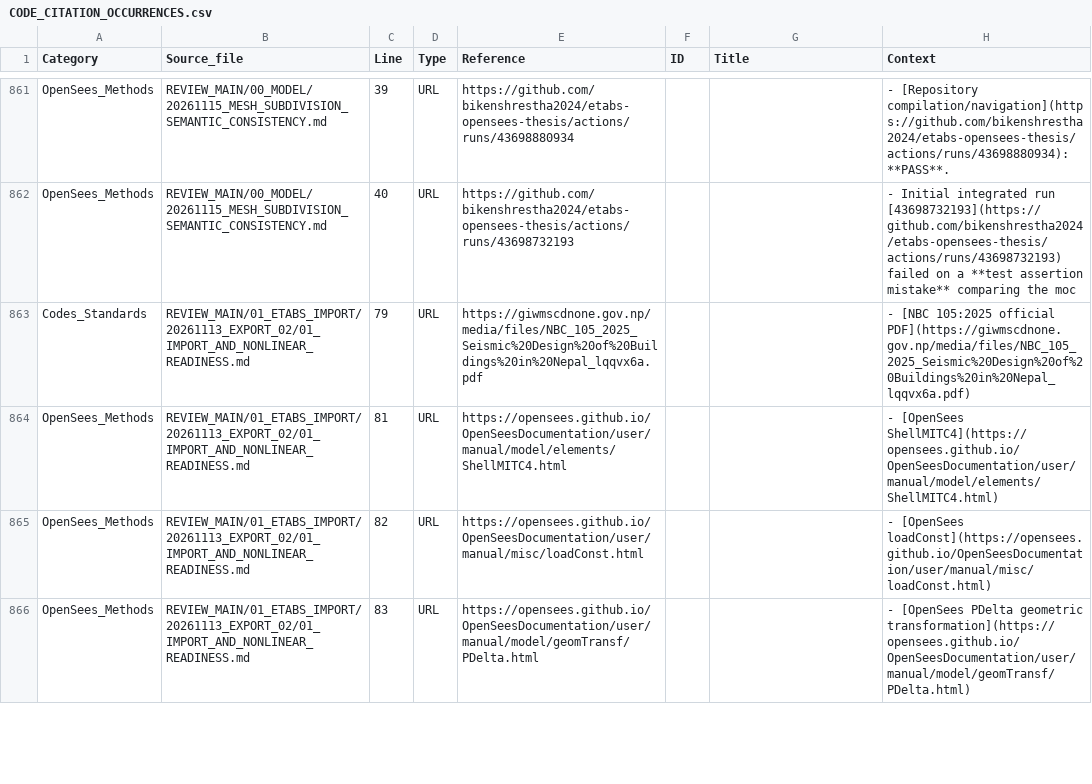
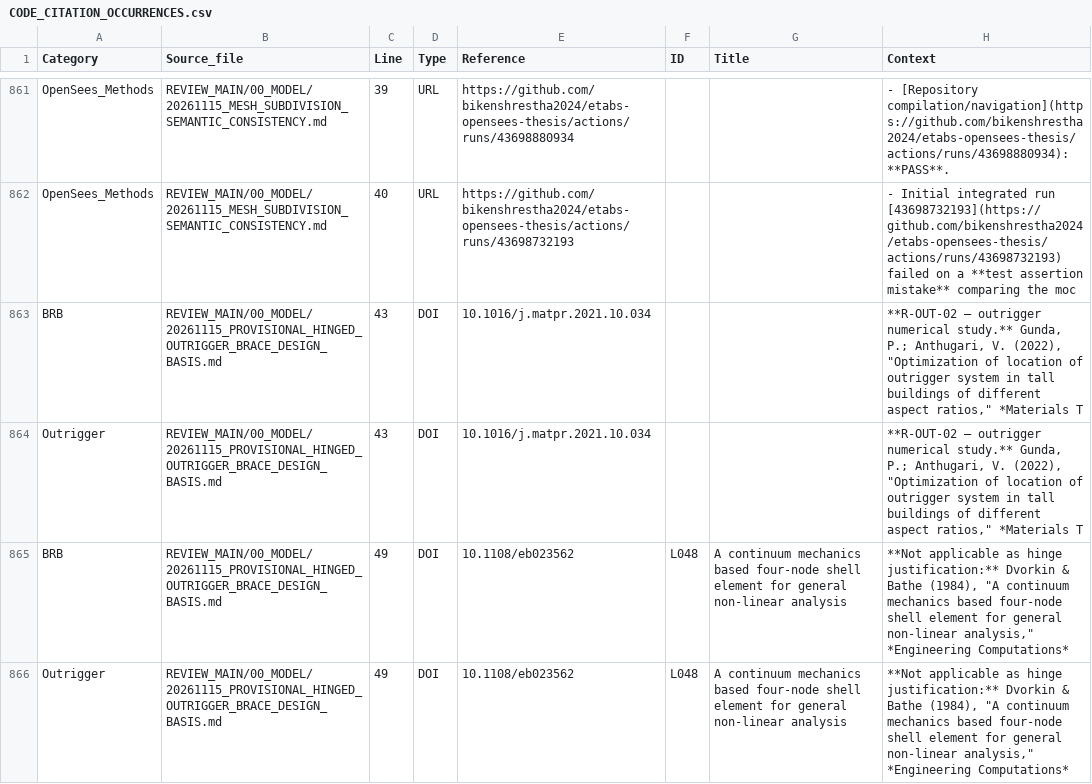
Before and after one commit to bikenshrestha2024/etabs-opensees-thesis, a CSV file: LITERATURE/CODE_CITATION_OCCURRENCES.csv, drawn as a sheet; only a part is shown, gaps mark what is left out; the shorter side is filled out with more unchanged rows; the diff covers the shown part only; the diff names each change by its address in the sheet, - before the commit and + after, or states it on an @@ line.

```diff
--- a/LITERATURE/CODE_CITATION_OCCURRENCES.csv
+++ b/LITERATURE/CODE_CITATION_OCCURRENCES.csv
+row 863: BRB | REVIEW_MAIN/00_MODEL/20261115_PROVISIONAL_HINGED_OUTRIGGER_BRACE_DESIGN_BASIS.md | 43 | DOI | 10.1016/j.matpr.2021.10.034 |  |  | **R-OUT-02 — outrigger numerical study.** Gunda, P.; Anthugari, V. (2022), "Optimization of location of outrigger system in tall buildings of different aspect ratios," *Materials T
+row 864: Outrigger | REVIEW_MAIN/00_MODEL/20261115_PROVISIONAL_HINGED_OUTRIGGER_BRACE_DESIGN_BASIS.md | 43 | DOI | 10.1016/j.matpr.2021.10.034 |  |  | **R-OUT-02 — outrigger numerical study.** Gunda, P.; Anthugari, V. (2022), "Optimization of location of outrigger system in tall buildings of different aspect ratios," *Materials T
+row 865: BRB | REVIEW_MAIN/00_MODEL/20261115_PROVISIONAL_HINGED_OUTRIGGER_BRACE_DESIGN_BASIS.md | 49 | DOI | 10.1108/eb023562 | L048 | A continuum mechanics based four-node shell element for general non-linear analysis | **Not applicable as hinge justification:** Dvorkin & Bathe (1984), "A continuum mechanics based four-node shell element for general non-linear analysis," *Engineering Computations*
+row 866: Outrigger | REVIEW_MAIN/00_MODEL/20261115_PROVISIONAL_HINGED_OUTRIGGER_BRACE_DESIGN_BASIS.md | 49 | DOI | 10.1108/eb023562 | L048 | A continuum mechanics based four-node shell element for general non-linear analysis | **Not applicable as hinge justification:** Dvorkin & Bathe (1984), "A continuum mechanics based four-node shell element for general non-linear analysis," *Engineering Computations*
```
Also changed, not shown: 10 added rows and 3 edited cells elsewhere in this file, LITERATURE/UNCATALOGUED_DOIS.csv, 4 other files.
